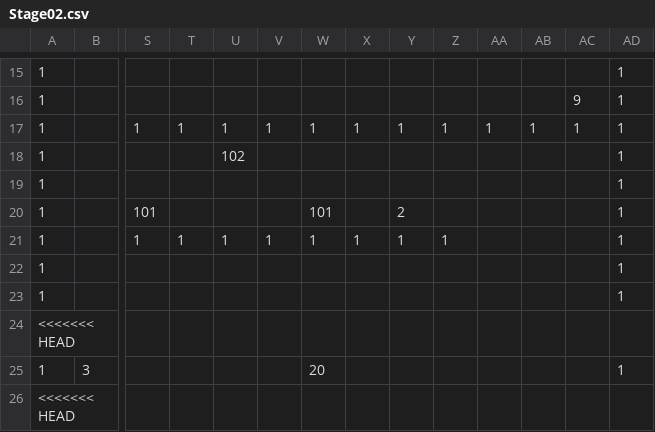
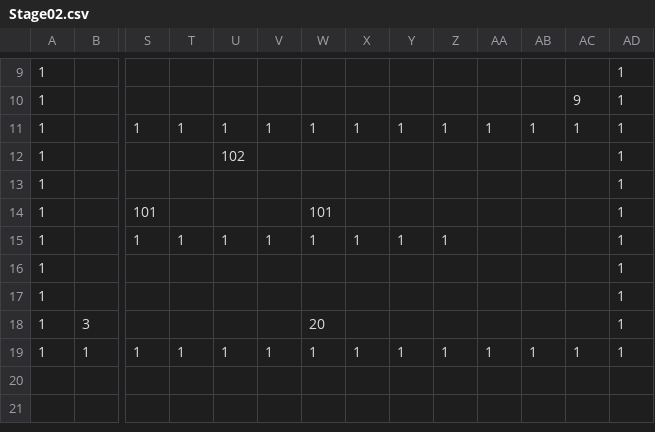
Before and after one commit to Cucumberrole/OmaenihaMuri_C2, a CSV file: project/data/Stage02.csv, drawn as a sheet; only a part is shown, gaps mark what is left out; the shorter side is filled out with more unchanged rows; removed rows and columns are numbered as before the commit, all else as after; rows hold the shown columns only; the diff covers the shown part only; the diff names each change by its address in the sheet, - before the commit and + after, or states it on an @@ line.

```diff
--- a/project/data/Stage02.csv
+++ b/project/data/Stage02.csv
-Y14: 2
+Y14: (empty)
-row 24: <<<<<<< HEAD
-row 26: <<<<<<< HEAD
```
Also changed, not shown: 13 removed rows elsewhere in this file, 1 other file.
